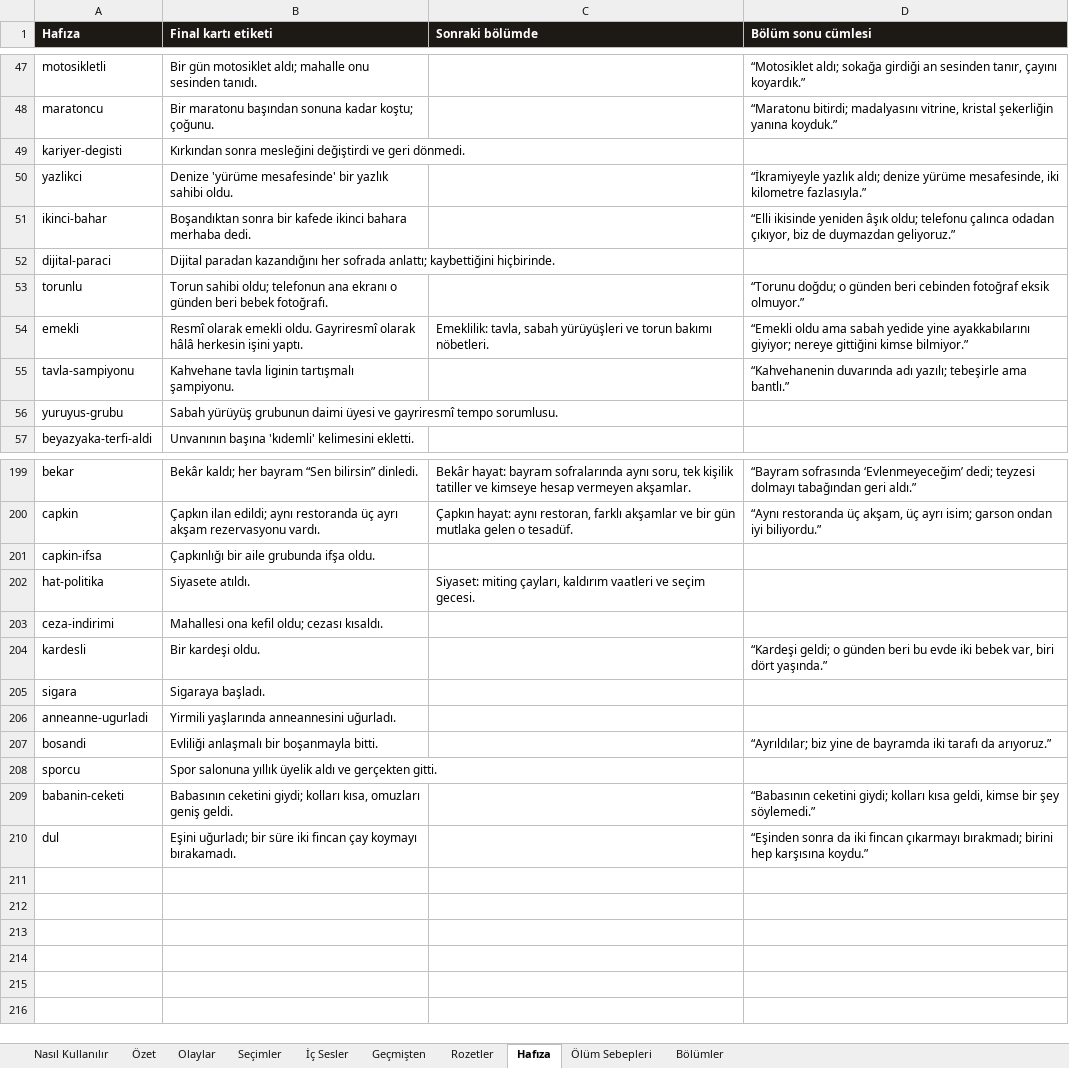
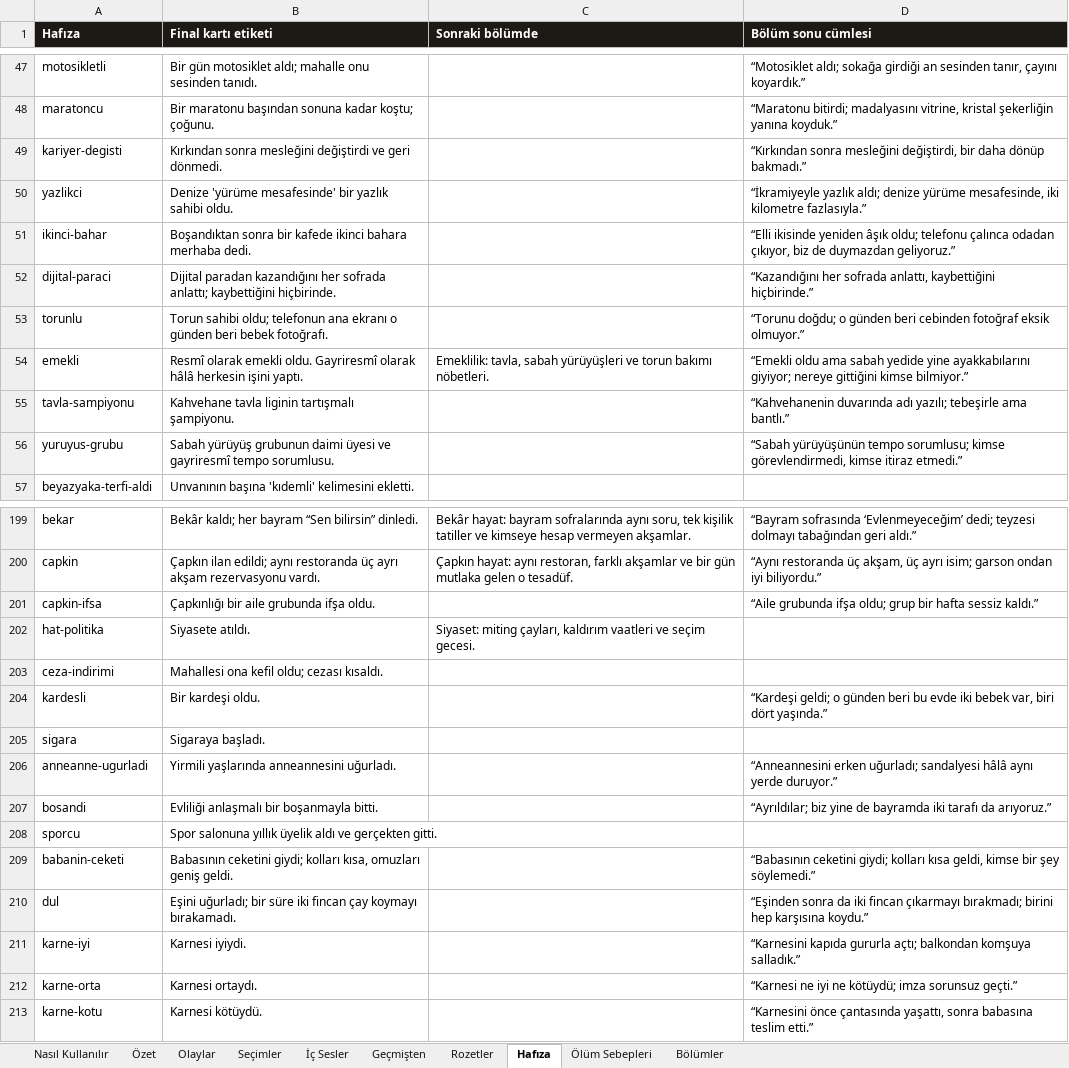
Before and after one commit to Dygrogrand/Makarya, an Excel workbook: Makarya_Icerik.xlsx, sheet Hafıza, drawn as a sheet; only a part is shown, gaps mark what is left out; values as stored, in another font and other column widths than the file's, no borders; the diff covers the shown part only; the diff names each change by its address in the sheet, - before the commit and + after, or states it on an @@ line.

```diff
--- a/Makarya_Icerik.xlsx (sheet Hafıza)
+++ b/Makarya_Icerik.xlsx (sheet Hafıza)
-D49 (Bölüm sonu cümlesi): (empty)
+D49 (Bölüm sonu cümlesi): “Kırkından sonra mesleğini değiştirdi, bir daha dönüp bakmadı.”
-D52 (Bölüm sonu cümlesi): (empty)
+D52 (Bölüm sonu cümlesi): “Kazandığını her sofrada anlattı, kaybettiğini hiçbirinde.”
-D56 (Bölüm sonu cümlesi): (empty)
+D56 (Bölüm sonu cümlesi): “Sabah yürüyüşünün tempo sorumlusu; kimse görevlendirmedi, kimse itiraz etmedi.”
-D201 (Bölüm sonu cümlesi): (empty)
+D201 (Bölüm sonu cümlesi): “Aile grubunda ifşa oldu; grup bir hafta sessiz kaldı.”
-D206 (Bölüm sonu cümlesi): (empty)
+D206 (Bölüm sonu cümlesi): “Anneannesini erken uğurladı; sandalyesi hâlâ aynı yerde duruyor.”
+row 211: karne-iyi | Karnesi iyiydi. |  | “Karnesini kapıda gururla açtı; balkondan komşuya salladık.”
+row 212: karne-orta | Karnesi ortaydı. |  | “Karnesi ne iyi ne kötüydü; imza sorunsuz geçti.”
+row 213: karne-kotu | Karnesi kötüydü. |  | “Karnesini önce çantasında yaşattı, sonra babasına teslim etti.”
```
Also changed, not shown: 9 edited cells elsewhere in this sheet, sheet Seçimler, sheet Olaylar, 5 other files.
